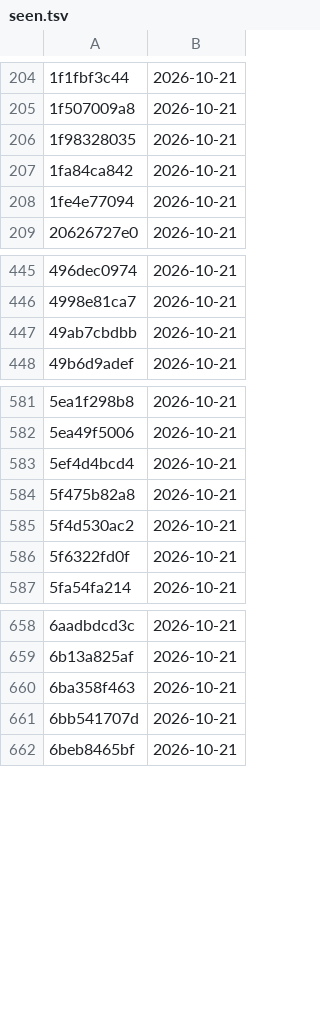
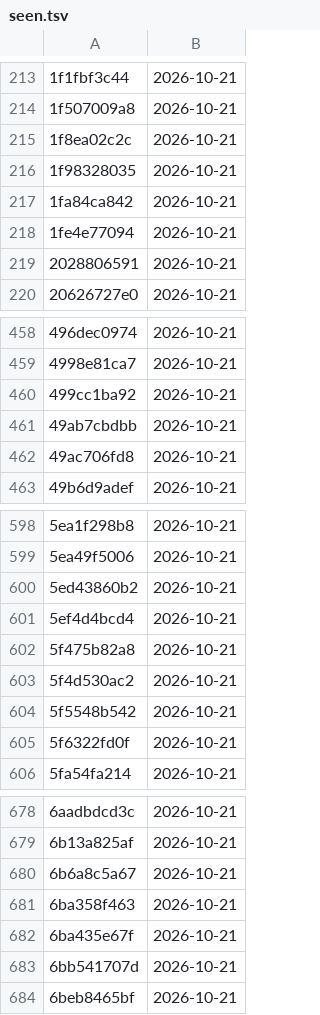
Before and after one commit to HaoPhuc/daily-news, a TSV file: feed/seen.tsv, drawn as a sheet; only a part is shown, gaps mark what is left out; the diff covers the shown part only.

```diff
--- a/feed/seen.tsv
+++ b/feed/seen.tsv
@@ -205,2 +214,3 @@
 1f507009a8	2026-10-21
+1f8ea02c2c	2026-10-21
 1f98328035	2026-10-21
@@ -208,2 +218,3 @@
 1fe4e77094	2026-10-21
+2028806591	2026-10-21
 20626727e0	2026-10-21
@@ -446,3 +459,5 @@
 4998e81ca7	2026-10-21
+499cc1ba92	2026-10-21
 49ab7cbdbb	2026-10-21
+49ac706fd8	2026-10-21
 49b6d9adef	2026-10-21
@@ -582,2 +599,3 @@
 5ea49f5006	2026-10-21
+5ed43860b2	2026-10-21
 5ef4d4bcd4	2026-10-21
@@ -585,2 +603,3 @@
 5f4d530ac2	2026-10-21
+5f5548b542	2026-10-21
 5f6322fd0f	2026-10-21
@@ -659,3 +679,5 @@
 6b13a825af	2026-10-21
+6b6a8c5a67	2026-10-21
 6ba358f463	2026-10-21
+6ba435e67f	2026-10-21
 6bb541707d	2026-10-21
```
Also changed, not shown: 42 added rows elsewhere in this file, 2 other files.
